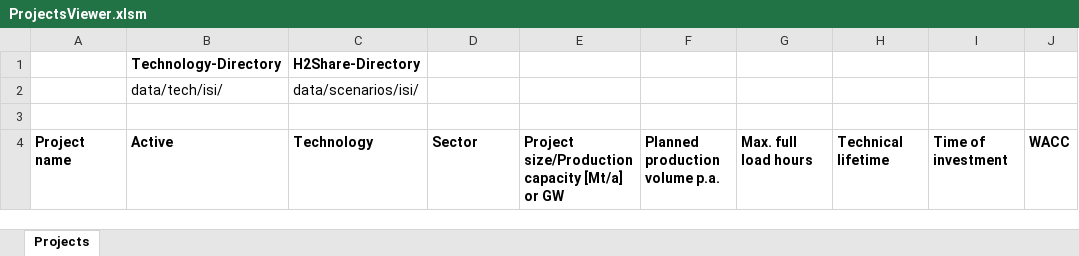
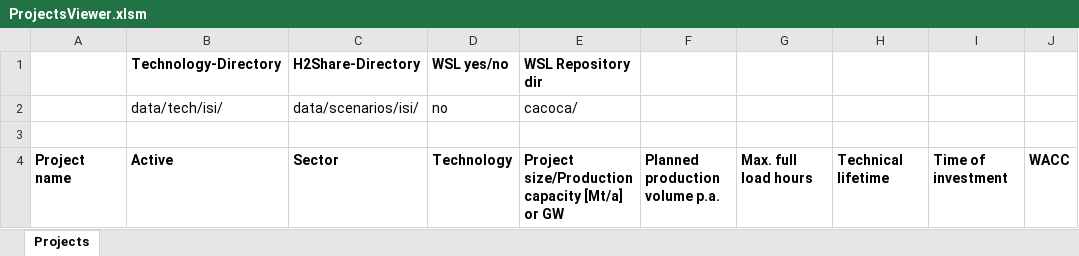
Before and after one commit to bennet21/cacoca, an Excel workbook: config/ProjectsViewer.xlsm, sheet Projects, drawn as a sheet; only a part is shown; values as stored, in another font and other column widths than the file's, no borders; charts and pictures not drawn; the diff names each change by its address in the sheet, - before the commit and + after, or states it on an @@ line.

Commit message:
fixes for ProjectViewer Excel and WSl compatablility

```diff
--- a/config/ProjectsViewer.xlsm (sheet Projects)
+++ b/config/ProjectsViewer.xlsm (sheet Projects)
-D1: (empty)
+D1: WSL yes/no
-E1: (empty)
+E1: WSL Repository dir
-D2: (empty)
+D2: no
-E2: (empty)
+E2: cacoca/
-C4: Technology
+C4: Sector
-D4: Sector
+D4: Technology
```
Also changed, not shown: 2 other files.
